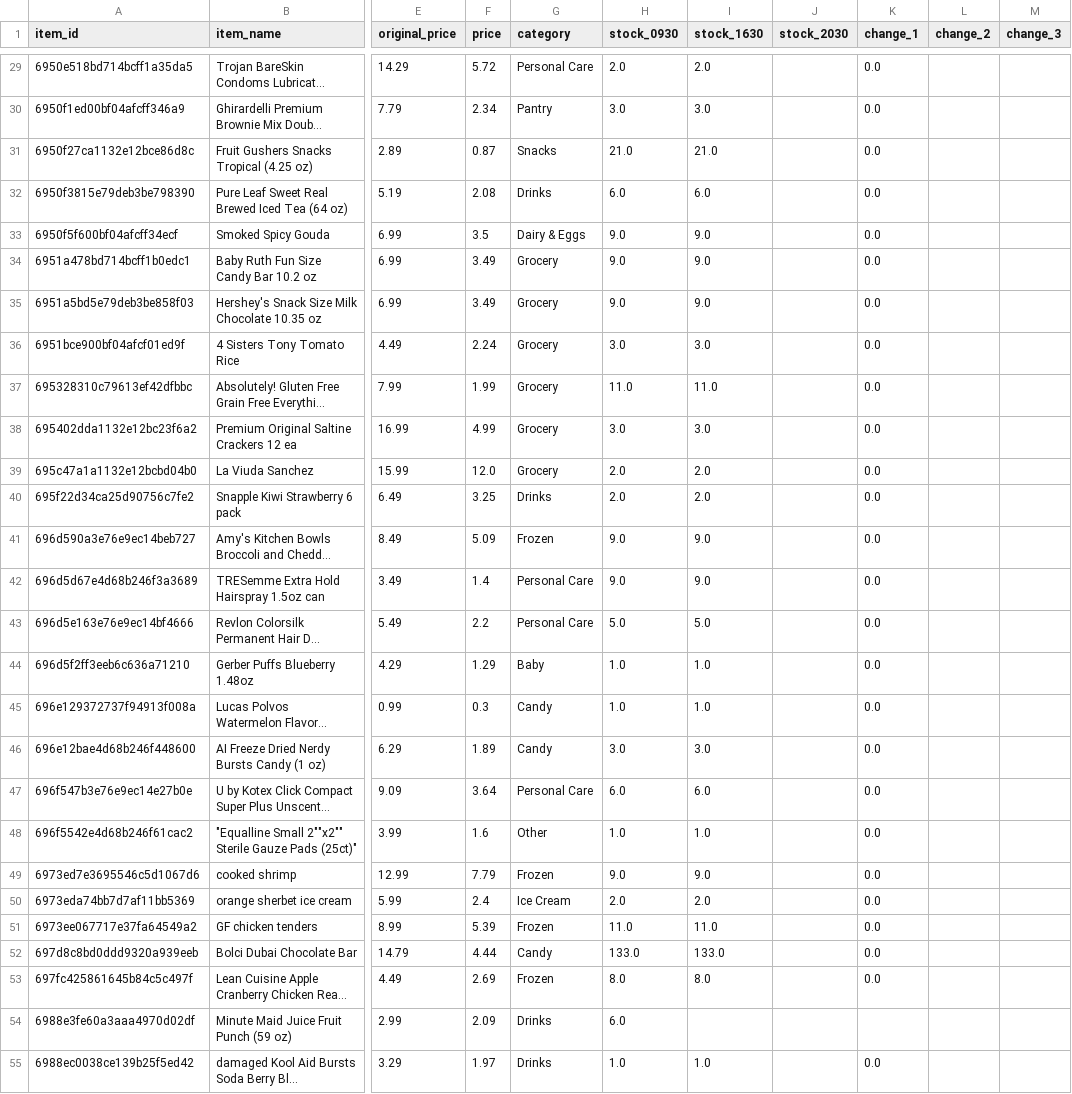
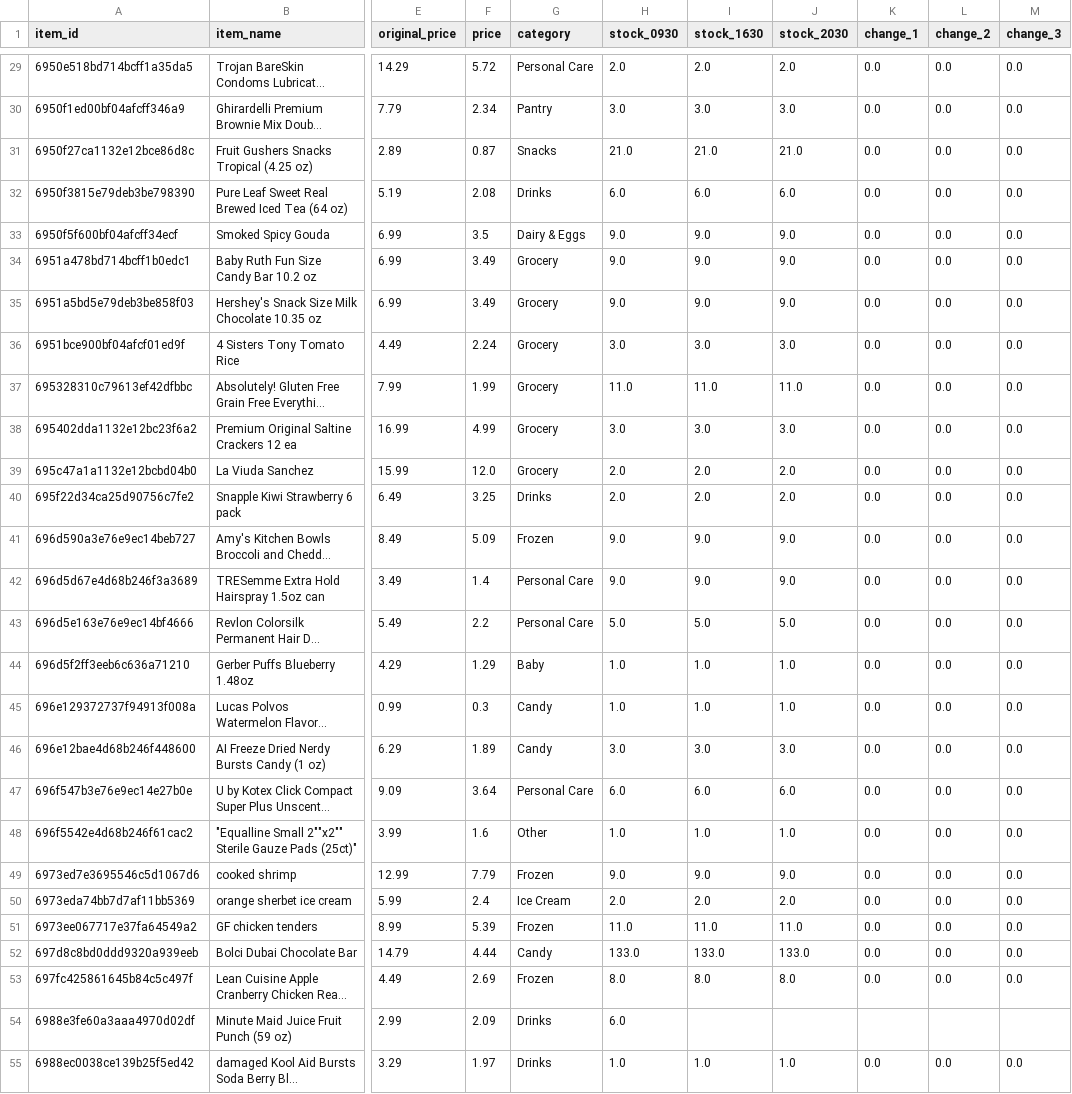
Before and after one commit to youhearation/flashfood-scraper, a CSV file: summary/20260220/Seattle.csv, drawn as a sheet; only a part is shown, gaps mark what is left out; long unchanged cells end in …; the diff covers the shown part only; the diff names each change by its address in the sheet, - before the commit and + after, or states it on an @@ line.

```diff
--- a/summary/20260220/Seattle.csv
+++ b/summary/20260220/Seattle.csv
-J29 (stock_2030): (empty)
+J29 (stock_2030): 2.0
-L29:L53 (change_2): (empty)
+L29:L53 (change_2): 0.0
-M29:M53 (change_3): (empty)
+M29:M53 (change_3): 0.0
-J30 (stock_2030): (empty)
+J30 (stock_2030): 3.0
-J31 (stock_2030): (empty)
+J31 (stock_2030): 21.0
-J32 (stock_2030): (empty)
+J32 (stock_2030): 6.0
-J33:J35 (stock_2030): (empty)
+J33:J35 (stock_2030): 9.0
-J36 (stock_2030): (empty)
+J36 (stock_2030): 3.0
-J37 (stock_2030): (empty)
+J37 (stock_2030): 11.0
-J38 (stock_2030): (empty)
+J38 (stock_2030): 3.0
-J39:J40 (stock_2030): (empty)
+J39:J40 (stock_2030): 2.0
-J41:J42 (stock_2030): (empty)
+J41:J42 (stock_2030): 9.0
-J43 (stock_2030): (empty)
+J43 (stock_2030): 5.0
-J44:J45 (stock_2030): (empty)
+J44:J45 (stock_2030): 1.0
-J46 (stock_2030): (empty)
+J46 (stock_2030): 3.0
-J47 (stock_2030): (empty)
+J47 (stock_2030): 6.0
-J48 (stock_2030): (empty)
+J48 (stock_2030): 1.0
-J49 (stock_2030): (empty)
+J49 (stock_2030): 9.0
-J50 (stock_2030): (empty)
+J50 (stock_2030): 2.0
-J51 (stock_2030): (empty)
+J51 (stock_2030): 11.0
-J52 (stock_2030): (empty)
+J52 (stock_2030): 133.0
-J53 (stock_2030): (empty)
+J53 (stock_2030): 8.0
-J55 (stock_2030): (empty)
+J55 (stock_2030): 1.0
-L55 (change_2): (empty)
+L55 (change_2): 0.0
-M55 (change_3): (empty)
+M55 (change_3): 0.0
```
Also changed, not shown: 99 edited cells elsewhere in this file, 2 other files.
